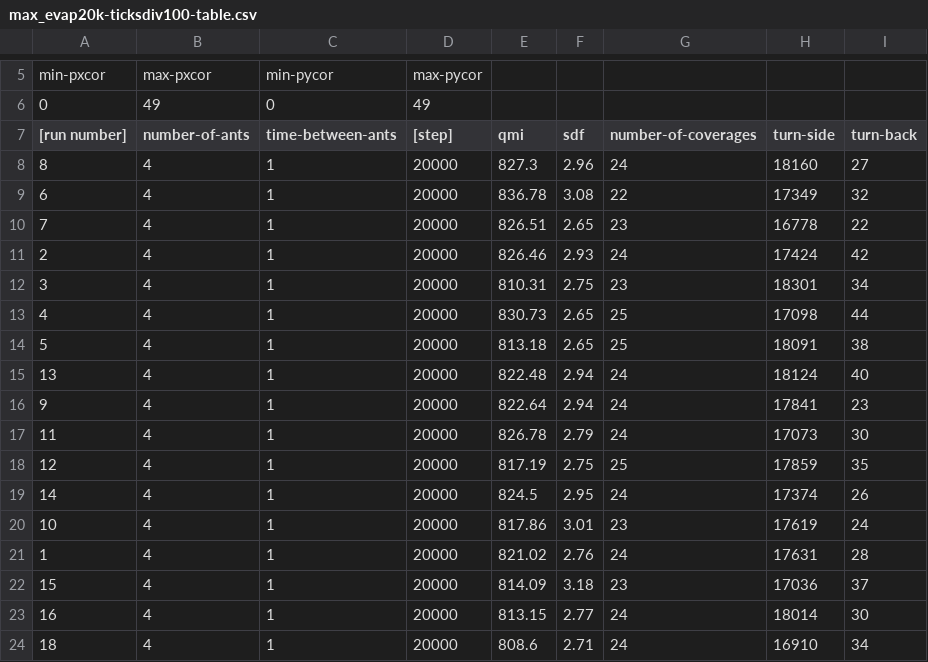
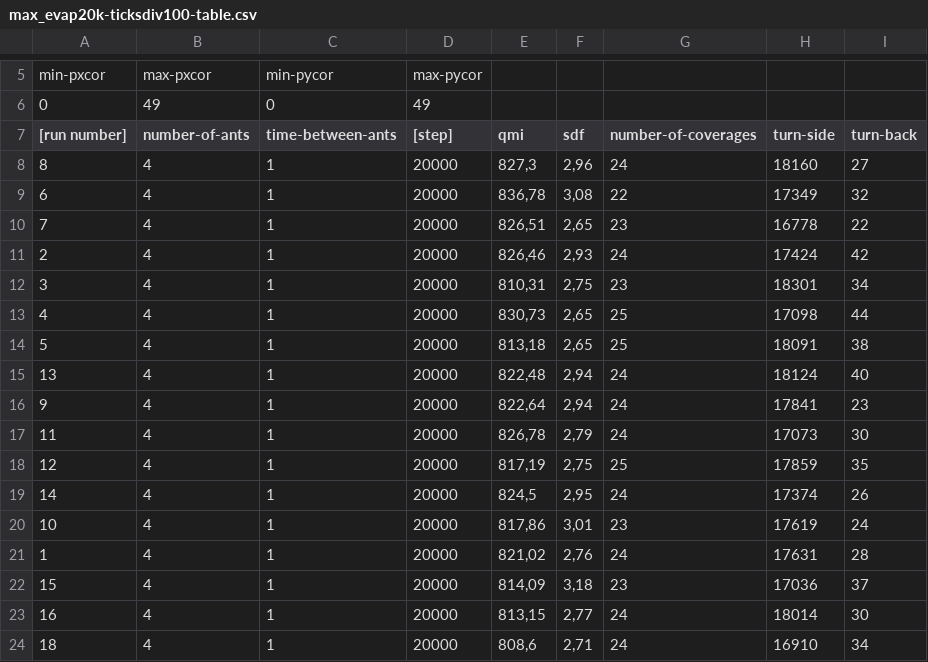
Before and after one commit to kriskappel/MultiagentPathPlanning_Drones, a CSV file: JINT/MAX_EVAP/max_evap20k-ticksdiv100-table.csv, drawn as a sheet; only a part is shown, gaps mark what is left out; the diff covers the shown part only.

Commit message:
evap max and nc added simulations with evap time = 100, 250, 500 and 1k done

```diff
--- a/JINT/MAX_EVAP/max_evap20k-ticksdiv100-table.csv
+++ b/JINT/MAX_EVAP/max_evap20k-ticksdiv100-table.csv
@@ -8,17 +8,17 @@
-"8","4","1","20000","827.3","2.96","24","18160","27"
-"6","4","1","20000","836.78","3.08","22","17349","32"
-"7","4","1","20000","826.51","2.65","23","16778","22"
-"2","4","1","20000","826.46","2.93","24","17424","42"
-"3","4","1","20000","810.31","2.75","23","18301","34"
-"4","4","1","20000","830.73","2.65","25","17098","44"
-"5","4","1","20000","813.18","2.65","25","18091","38"
-"13","4","1","20000","822.48","2.94","24","18124","40"
-"9","4","1","20000","822.64","2.94","24","17841","23"
-"11","4","1","20000","826.78","2.79","24","17073","30"
-"12","4","1","20000","817.19","2.75","25","17859","35"
-"14","4","1","20000","824.5","2.95","24","17374","26"
-"10","4","1","20000","817.86","3.01","23","17619","24"
-"1","4","1","20000","821.02","2.76","24","17631","28"
-"15","4","1","20000","814.09","3.18","23","17036","37"
-"16","4","1","20000","813.15","2.77","24","18014","30"
-"18","4","1","20000","808.6","2.71","24","16910","34"
+8,4,1,20000,"827,3","2,96",24,18160,27
+6,4,1,20000,"836,78","3,08",22,17349,32
+7,4,1,20000,"826,51","2,65",23,16778,22
+2,4,1,20000,"826,46","2,93",24,17424,42
+3,4,1,20000,"810,31","2,75",23,18301,34
+4,4,1,20000,"830,73","2,65",25,17098,44
+5,4,1,20000,"813,18","2,65",25,18091,38
+13,4,1,20000,"822,48","2,94",24,18124,40
+9,4,1,20000,"822,64","2,94",24,17841,23
+11,4,1,20000,"826,78","2,79",24,17073,30
+12,4,1,20000,"817,19","2,75",25,17859,35
+14,4,1,20000,"824,5","2,95",24,17374,26
+10,4,1,20000,"817,86","3,01",23,17619,24
+1,4,1,20000,"821,02","2,76",24,17631,28
+15,4,1,20000,"814,09","3,18",23,17036,37
+16,4,1,20000,"813,15","2,77",24,18014,30
+18,4,1,20000,"808,6","2,71",24,16910,34
```
Also changed, not shown: 2 added rows and 27 edited cells elsewhere in this file, 25 other files.
